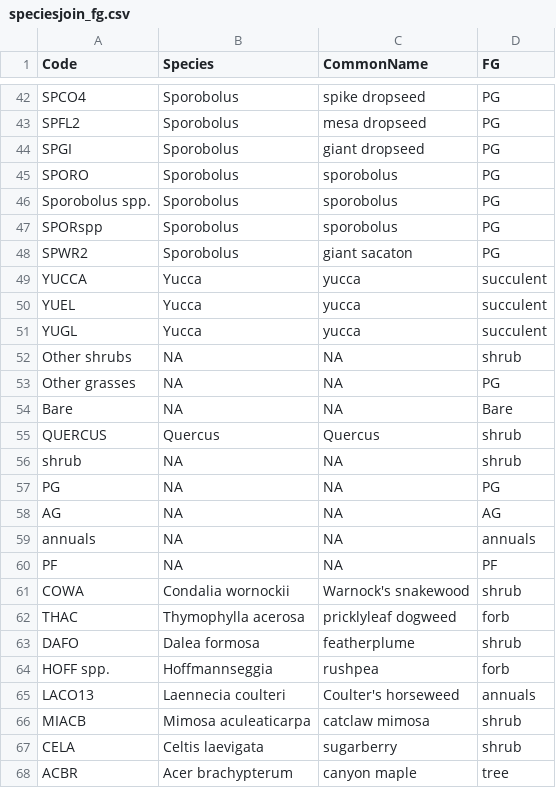
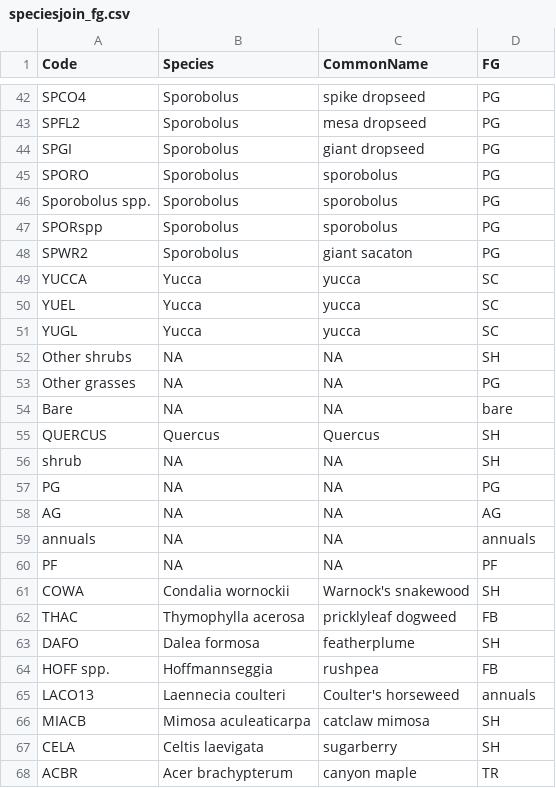
Before and after one commit to aheller829/VegMapScripts, a CSV file: VegMapScripts/speciesjoin_fg.csv, drawn as a sheet; only a part is shown, gaps mark what is left out; the diff covers the shown part only.

```diff
--- a/VegMapScripts/speciesjoin_fg.csv
+++ b/VegMapScripts/speciesjoin_fg.csv
@@ -48,10 +48,10 @@ SPORspp,Sporobolus,sporobolus,PG
 SPWR2,Sporobolus,giant sacaton,PG
-YUCCA,Yucca,yucca,succulent
-YUEL,Yucca,yucca,succulent
-YUGL,Yucca,yucca,succulent
-Other shrubs,NA,NA,shrub
+YUCCA,Yucca,yucca,SC
+YUEL,Yucca,yucca,SC
+YUGL,Yucca,yucca,SC
+Other shrubs,NA,NA,SH
 Other grasses,NA,NA,PG
-Bare,NA,NA,Bare
-QUERCUS,Quercus,Quercus,shrub
-shrub,NA,NA,shrub
+Bare,NA,NA,bare
+QUERCUS,Quercus,Quercus,SH
+shrub,NA,NA,SH
 PG,NA,NA,PG
@@ -60,9 +60,9 @@ annuals,NA,NA,annuals
 PF,NA,NA,PF
-COWA,Condalia wornockii,Warnock's snakewood,shrub
-THAC,Thymophylla acerosa,pricklyleaf dogweed,forb
-DAFO,Dalea formosa,featherplume,shrub
-HOFF spp.,Hoffmannseggia,rushpea,forb
+COWA,Condalia wornockii,Warnock's snakewood,SH
+THAC,Thymophylla acerosa,pricklyleaf dogweed,FB
+DAFO,Dalea formosa,featherplume,SH
+HOFF spp.,Hoffmannseggia,rushpea,FB
 LACO13,Laennecia coulteri,Coulter's horseweed,annuals
-MIACB,Mimosa aculeaticarpa,catclaw mimosa,shrub
-CELA,Celtis laevigata,sugarberry,shrub
-ACBR,Acer brachypterum,canyon maple,tree
+MIACB,Mimosa aculeaticarpa,catclaw mimosa,SH
+CELA,Celtis laevigata,sugarberry,SH
+ACBR,Acer brachypterum,canyon maple,TR
```
Also changed, not shown: 22 edited cells elsewhere in this file, 1 other file.
